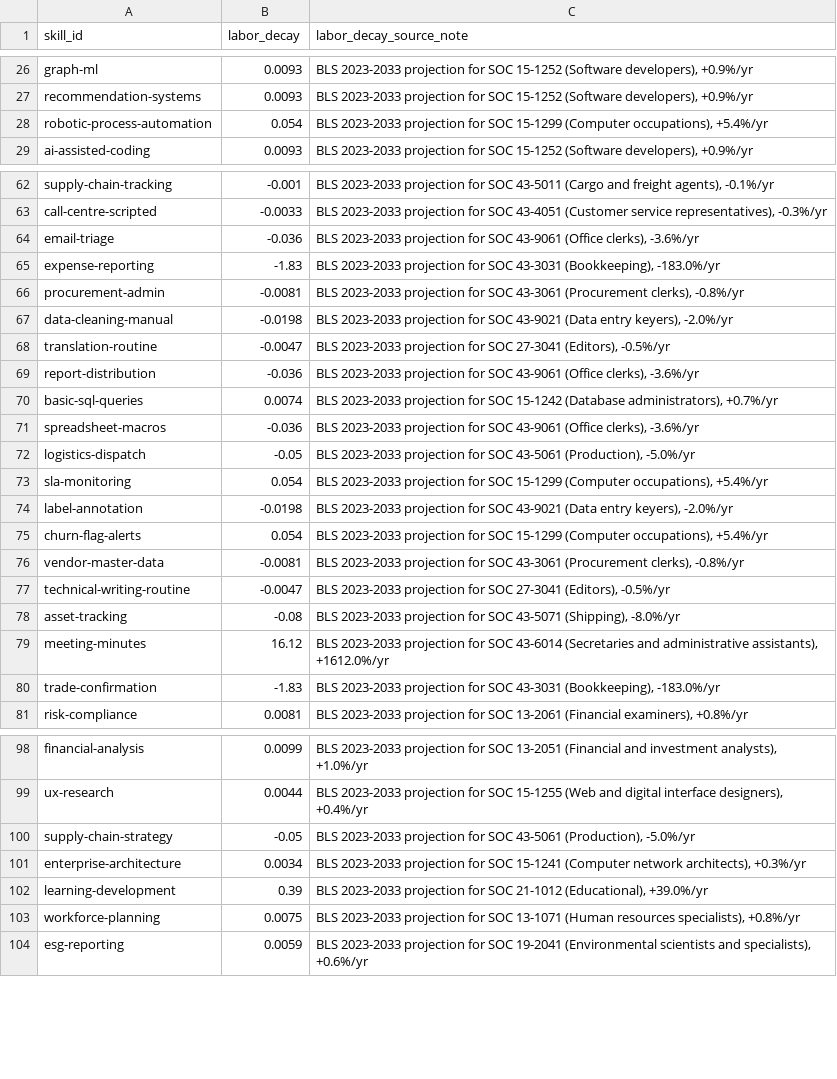
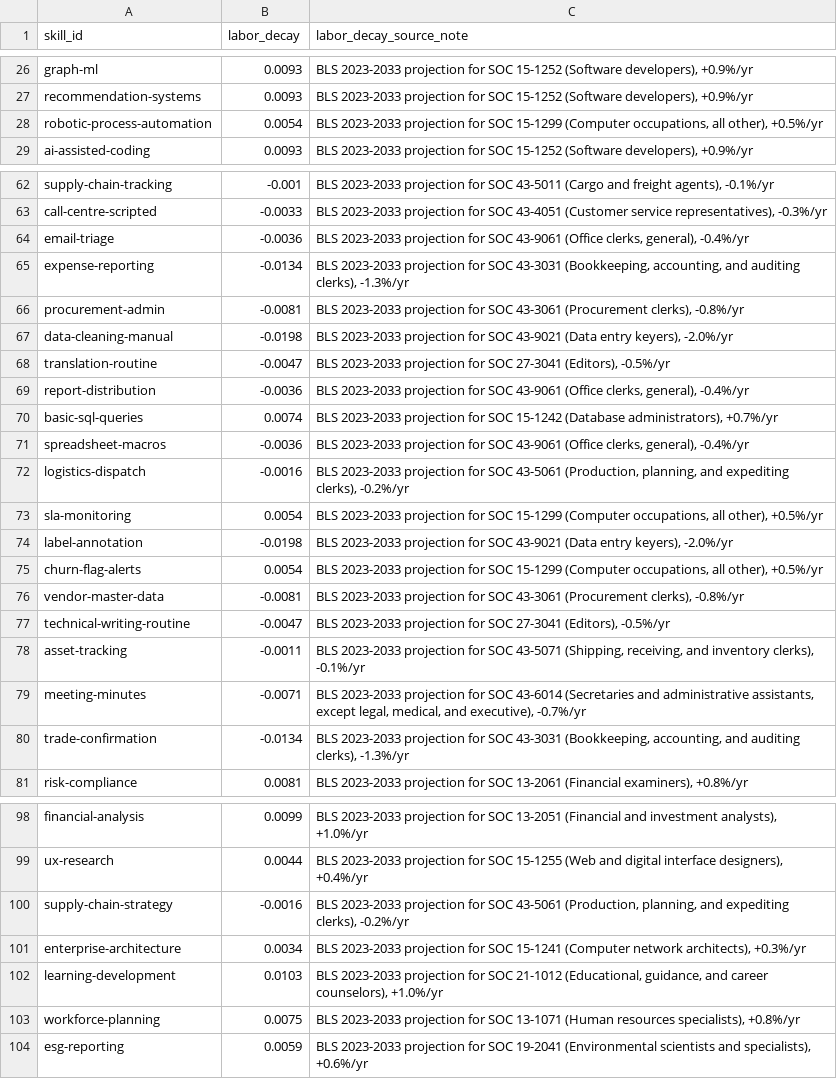
Before and after one commit to pecel-lelele/adept, a CSV file: src/data/seed/labor_decay.csv, drawn as a sheet; only a part is shown, gaps mark what is left out; the diff covers the shown part only.

```diff
--- a/src/data/seed/labor_decay.csv
+++ b/src/data/seed/labor_decay.csv
@@ -27,3 +27,3 @@ graph-ml,0.0093,"BLS 2023-2033 projection for SOC 15-1252 (Software developers),
 recommendation-systems,0.0093,"BLS 2023-2033 projection for SOC 15-1252 (Software developers), +0.9%/yr"
-robotic-process-automation,0.054,"BLS 2023-2033 projection for SOC 15-1299 (Computer occupations), +5.4%/yr"
+robotic-process-automation,0.0054,"BLS 2023-2033 projection for SOC 15-1299 (Computer occupations, all other), +0.5%/yr"
 ai-assisted-coding,0.0093,"BLS 2023-2033 projection for SOC 15-1252 (Software developers), +0.9%/yr"
@@ -63,4 +63,4 @@ supply-chain-tracking,-0.001,"BLS 2023-2033 projection for SOC 43-5011 (Cargo an
 call-centre-scripted,-0.0033,"BLS 2023-2033 projection for SOC 43-4051 (Customer service representatives), -0.3%/yr"
-email-triage,-0.036,"BLS 2023-2033 projection for SOC 43-9061 (Office clerks), -3.6%/yr"
-expense-reporting,-1.83,"BLS 2023-2033 projection for SOC 43-3031 (Bookkeeping), -183.0%/yr"
+email-triage,-0.0036,"BLS 2023-2033 projection for SOC 43-9061 (Office clerks, general), -0.4%/yr"
+expense-reporting,-0.0134,"BLS 2023-2033 projection for SOC 43-3031 (Bookkeeping, accounting, and auditing clerks), -1.3%/yr"
 procurement-admin,-0.0081,"BLS 2023-2033 projection for SOC 43-3061 (Procurement clerks), -0.8%/yr"
@@ -68,14 +68,14 @@ data-cleaning-manual,-0.0198,"BLS 2023-2033 projection for SOC 43-9021 (Data ent
 translation-routine,-0.0047,"BLS 2023-2033 projection for SOC 27-3041 (Editors), -0.5%/yr"
-report-distribution,-0.036,"BLS 2023-2033 projection for SOC 43-9061 (Office clerks), -3.6%/yr"
+report-distribution,-0.0036,"BLS 2023-2033 projection for SOC 43-9061 (Office clerks, general), -0.4%/yr"
 basic-sql-queries,0.0074,"BLS 2023-2033 projection for SOC 15-1242 (Database administrators), +0.7%/yr"
-spreadsheet-macros,-0.036,"BLS 2023-2033 projection for SOC 43-9061 (Office clerks), -3.6%/yr"
-logistics-dispatch,-0.05,"BLS 2023-2033 projection for SOC 43-5061 (Production), -5.0%/yr"
-sla-monitoring,0.054,"BLS 2023-2033 projection for SOC 15-1299 (Computer occupations), +5.4%/yr"
+spreadsheet-macros,-0.0036,"BLS 2023-2033 projection for SOC 43-9061 (Office clerks, general), -0.4%/yr"
+logistics-dispatch,-0.0016,"BLS 2023-2033 projection for SOC 43-5061 (Production, planning, and expediting clerks), -0.2%/yr"
+sla-monitoring,0.0054,"BLS 2023-2033 projection for SOC 15-1299 (Computer occupations, all other), +0.5%/yr"
 label-annotation,-0.0198,"BLS 2023-2033 projection for SOC 43-9021 (Data entry keyers), -2.0%/yr"
-churn-flag-alerts,0.054,"BLS 2023-2033 projection for SOC 15-1299 (Computer occupations), +5.4%/yr"
+churn-flag-alerts,0.0054,"BLS 2023-2033 projection for SOC 15-1299 (Computer occupations, all other), +0.5%/yr"
 vendor-master-data,-0.0081,"BLS 2023-2033 projection for SOC 43-3061 (Procurement clerks), -0.8%/yr"
 technical-writing-routine,-0.0047,"BLS 2023-2033 projection for SOC 27-3041 (Editors), -0.5%/yr"
-asset-tracking,-0.08,"BLS 2023-2033 projection for SOC 43-5071 (Shipping), -8.0%/yr"
-meeting-minutes,16.12,"BLS 2023-2033 projection for SOC 43-6014 (Secretaries and administrative assistants), +1612.0%/yr"
-trade-confirmation,-1.83,"BLS 2023-2033 projection for SOC 43-3031 (Bookkeeping), -183.0%/yr"
+asset-tracking,-0.0011,"BLS 2023-2033 projection for SOC 43-5071 (Shipping, receiving, and inventory clerks), -0.1%/yr"
+meeting-minutes,-0.0071,"BLS 2023-2033 projection for SOC 43-6014 (Secretaries and administrative assistants, except legal, medical, and executive), -0.7%/yr"
+trade-confirmation,-0.0134,"BLS 2023-2033 projection for SOC 43-3031 (Bookkeeping, accounting, and auditing clerks), -1.3%/yr"
 risk-compliance,0.0081,"BLS 2023-2033 projection for SOC 13-2061 (Financial examiners), +0.8%/yr"
@@ -99,5 +99,5 @@ financial-analysis,0.0099,"BLS 2023-2033 projection for SOC 13-2051 (Financial a
 ux-research,0.0044,"BLS 2023-2033 projection for SOC 15-1255 (Web and digital interface designers), +0.4%/yr"
-supply-chain-strategy,-0.05,"BLS 2023-2033 projection for SOC 43-5061 (Production), -5.0%/yr"
+supply-chain-strategy,-0.0016,"BLS 2023-2033 projection for SOC 43-5061 (Production, planning, and expediting clerks), -0.2%/yr"
 enterprise-architecture,0.0034,"BLS 2023-2033 projection for SOC 15-1241 (Computer network architects), +0.3%/yr"
-learning-development,0.39,"BLS 2023-2033 projection for SOC 21-1012 (Educational), +39.0%/yr"
+learning-development,0.0103,"BLS 2023-2033 projection for SOC 21-1012 (Educational, guidance, and career counselors), +1.0%/yr"
 workforce-planning,0.0075,"BLS 2023-2033 projection for SOC 13-1071 (Human resources specialists), +0.8%/yr"
```
Also changed, not shown: 36 edited cells elsewhere in this file, src/data/seed/bls_projections_2023_2033.csv, 20 other files.
